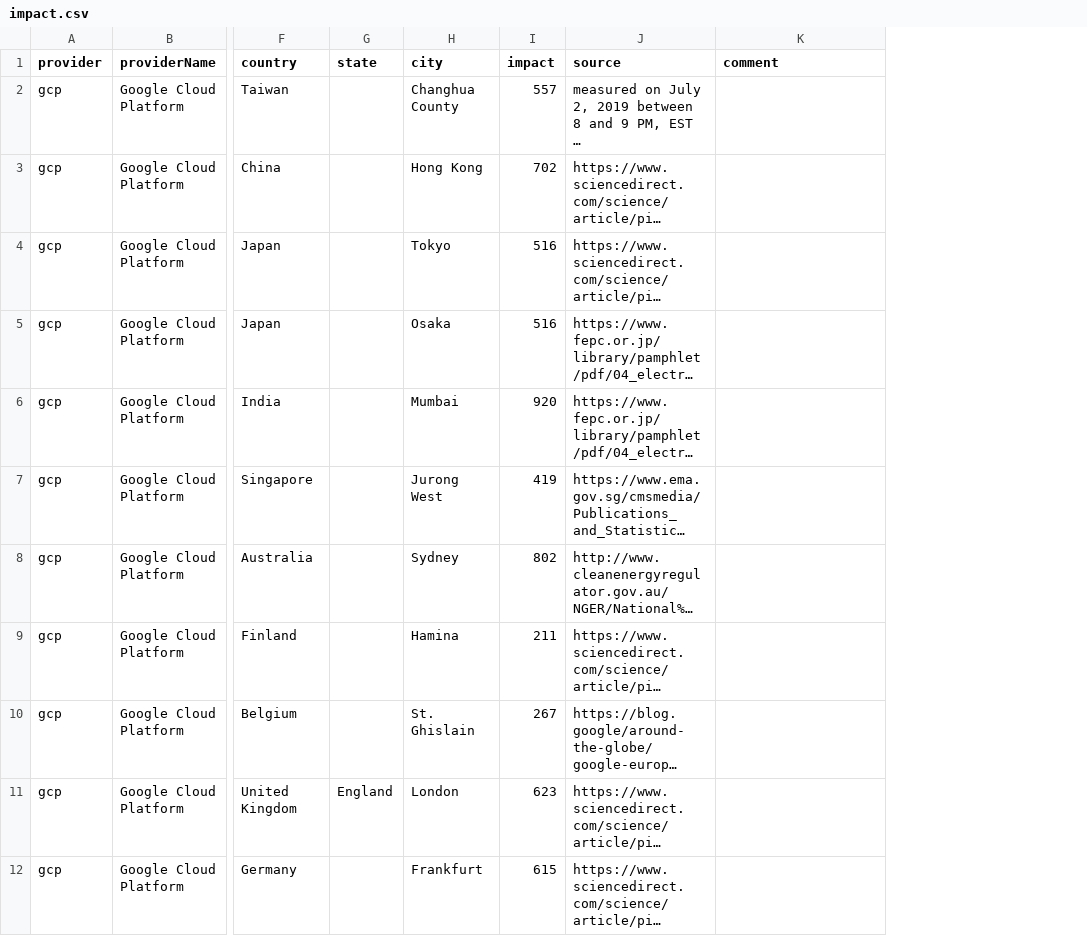
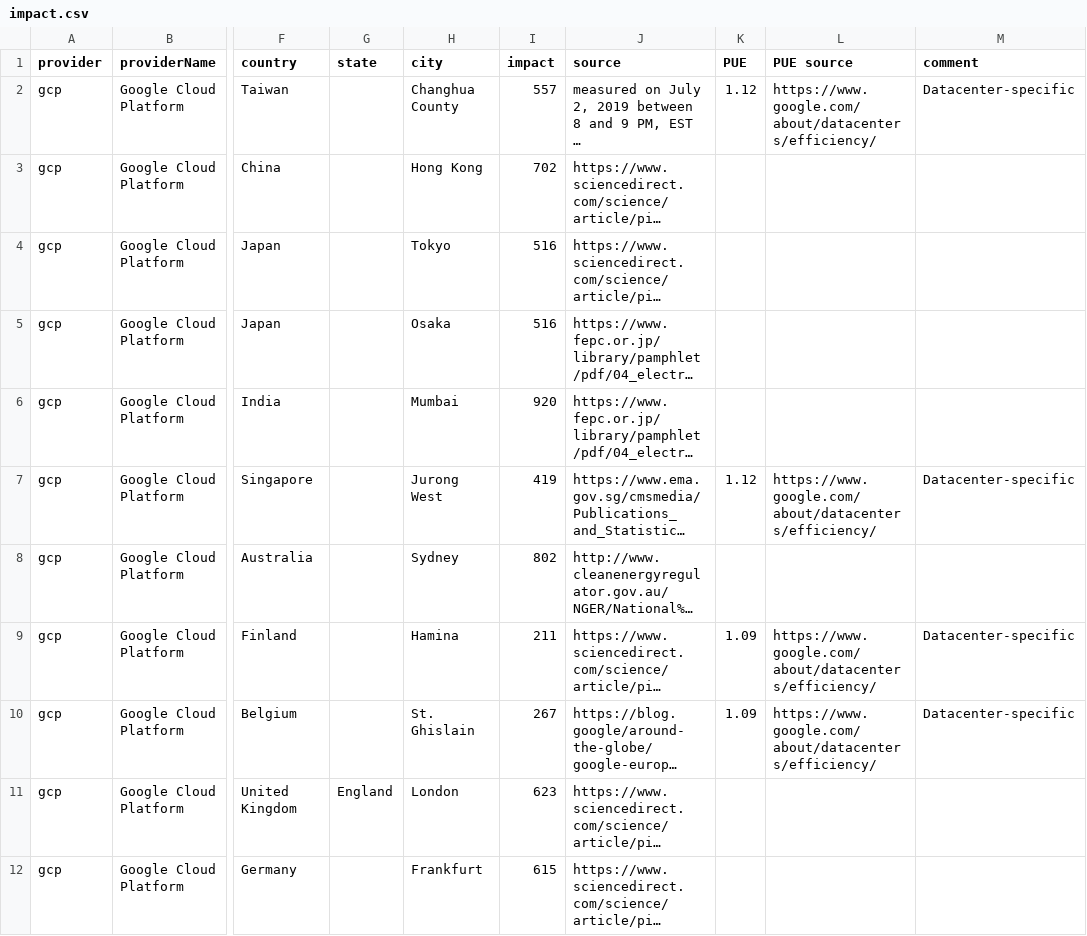
Before and after one commit to mlco2/impact, a CSV file: data/impact.csv, drawn as a sheet; only a part is shown, gaps mark what is left out; long unchanged cells end in …; addresses are those after the commit; the diff covers the shown part only; the diff names each change by its address in the sheet, - before the commit and + after, or states it on an @@ line.

Commit message:
adding GCP PUE data

```diff
--- a/data/impact.csv
+++ b/data/impact.csv
+column K (PUE), rows 2-10: 1.12 |  |  |  |  | 1.12 |  | 1.09 | 1.09
+column L (PUE source), rows 2-10: https://www.google.com/about/datacenters/efficiency/ |  |  |  |  | https://www.google.com/about/datacenters/efficiency/ |  | https://www.google.com/about/datacenters/efficiency/ | https://www.google.com/about/datacenters/efficiency/
-M2 (comment): (empty)
+M2 (comment): Datacenter-specific
-M7 (comment): (empty)
+M7 (comment): Datacenter-specific
-M9:M10 (comment): (empty)
+M9:M10 (comment): Datacenter-specific
```
Also changed, not shown: 1 added row and 7 edited cells elsewhere in this file.
